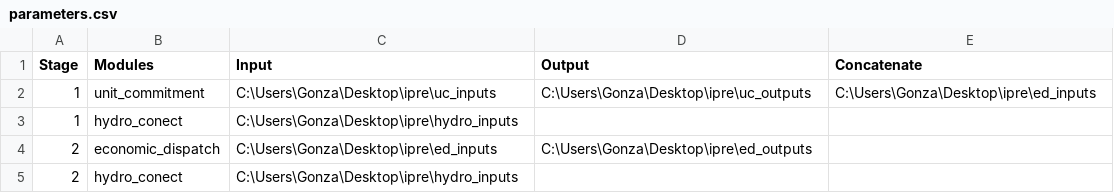
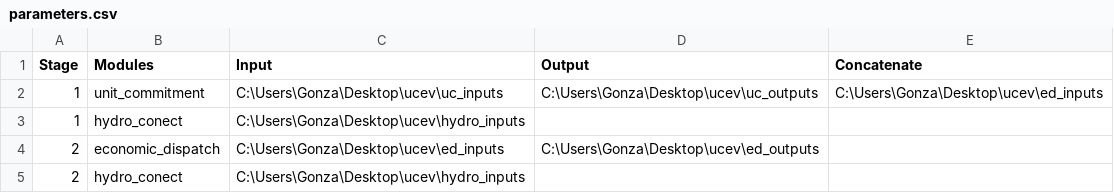
Before and after one commit to GonchoTheGreat/ucev, a CSV file: parameters.csv, drawn as a sheet.

```diff
--- a/parameters.csv
+++ b/parameters.csv
@@ -1,5 +1,5 @@
 Stage,Modules,Input,Output,Concatenate
-1,unit_commitment,C:\Users\Gonza\Desktop\ipre\uc_inputs,C:\Users\Gonza\Desktop\ipre\uc_outputs,C:\Users\Gonza\Desktop\ipre\ed_inputs
-1,hydro_conect,C:\Users\Gonza\Desktop\ipre\hydro_inputs,,
-2,economic_dispatch,C:\Users\Gonza\Desktop\ipre\ed_inputs,C:\Users\Gonza\Desktop\ipre\ed_outputs,
-2,hydro_conect,C:\Users\Gonza\Desktop\ipre\hydro_inputs,,
+1,unit_commitment,C:\Users\Gonza\Desktop\ucev\uc_inputs,C:\Users\Gonza\Desktop\ucev\uc_outputs,C:\Users\Gonza\Desktop\ucev\ed_inputs
+1,hydro_conect,C:\Users\Gonza\Desktop\ucev\hydro_inputs,,
+2,economic_dispatch,C:\Users\Gonza\Desktop\ucev\ed_inputs,C:\Users\Gonza\Desktop\ucev\ed_outputs,
+2,hydro_conect,C:\Users\Gonza\Desktop\ucev\hydro_inputs,,
```
Also changed, not shown: 2 other files.
